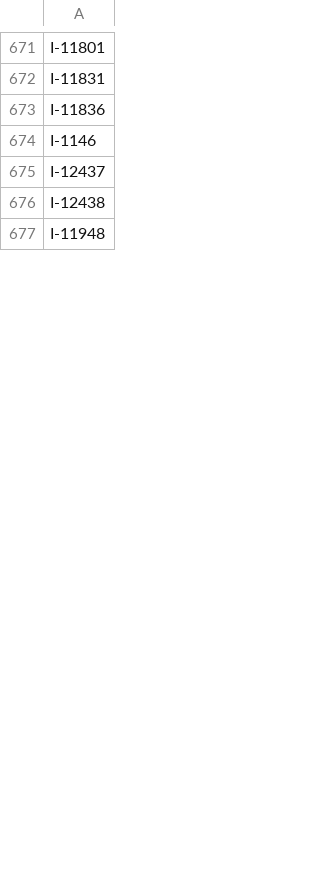
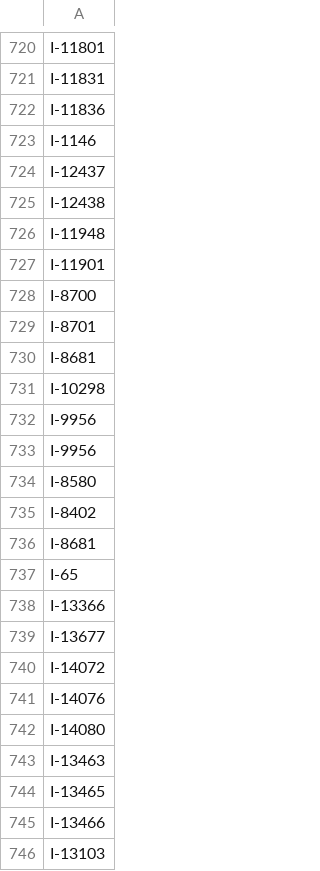
Before and after one commit to balticclub1/Datami, a CSV file: exclus.csv, drawn as a sheet; only a part is shown, gaps mark what is left out; the diff covers the shown part only; the diff names each change by its address in the sheet, - before the commit and + after, or states it on an @@ line.

Commit message:
Update exclus.csv

```diff
--- a/exclus.csv
+++ b/exclus.csv
+row 727: I-11901
+row 728: I-8700
+row 729: I-8701
+row 730: I-8681
+row 731: I-10298
+row 732: I-9956
+row 733: I-9956
+row 734: I-8580
+row 735: I-8402
+row 736: I-8681
+row 737: I-65
+row 738: I-13366
+row 739: I-13677
+row 740: I-14072
+row 741: I-14076
+row 742: I-14080
+row 743: I-13463
+row 744: I-13465
+row 745: I-13466
+row 746: I-13103
```
Also changed, not shown: 129 added rows elsewhere in this file.
